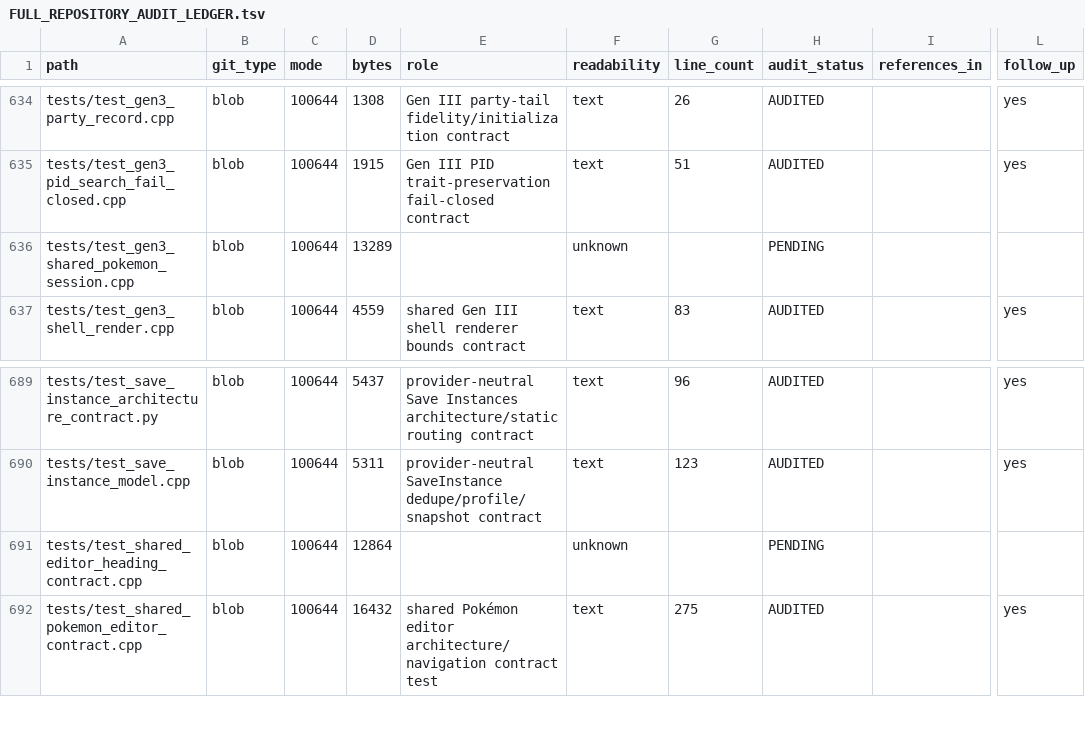
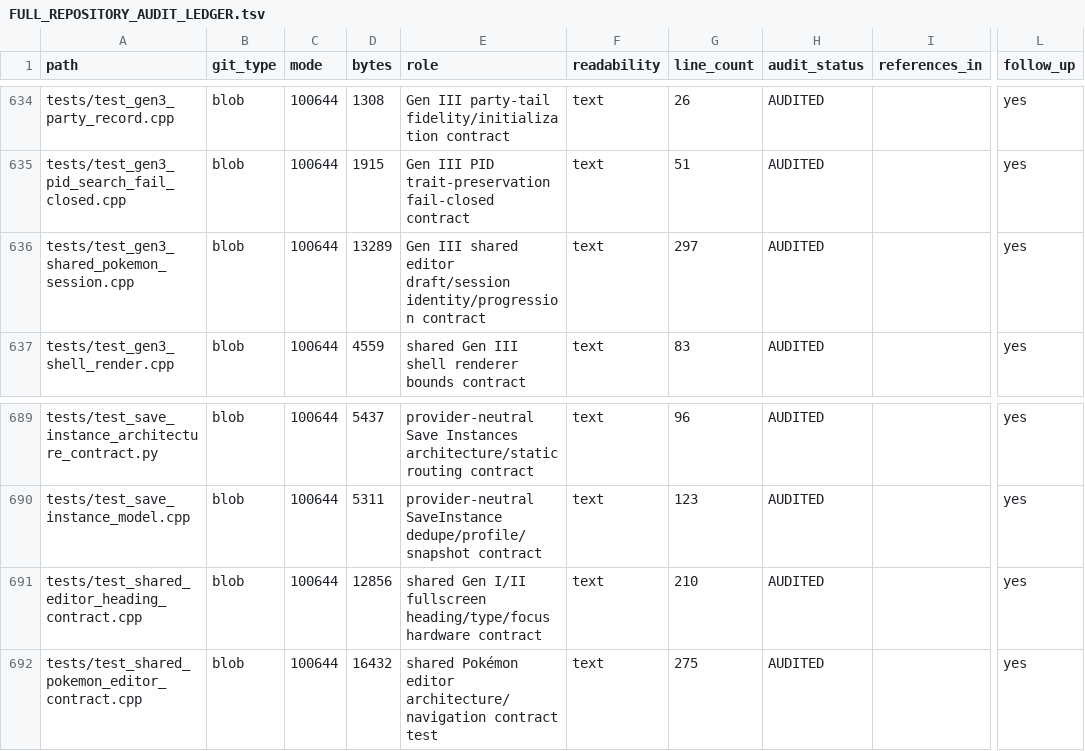
Before and after one commit to GlitchedZeus/PokeBank-NX, a TSV file: docs/FULL_REPOSITORY_AUDIT_LEDGER.tsv, drawn as a sheet; only a part is shown, gaps mark what is left out; the diff names each change by its address in the sheet, - before the commit and + after, or states it on an @@ line.

Commit message:
audit: complete shared editor presentation/session tests

```diff
--- a/docs/FULL_REPOSITORY_AUDIT_LEDGER.tsv
+++ b/docs/FULL_REPOSITORY_AUDIT_LEDGER.tsv
-E636 (role): (empty)
+E636 (role): Gen III shared editor draft/session identity/progression contract
-F636 (readability): unknown
+F636 (readability): text
-G636 (line_count): (empty)
+G636 (line_count): 297
-H636 (audit_status): PENDING
+H636 (audit_status): AUDITED
-L636 (follow_up): (empty)
+L636 (follow_up): yes
-D691 (bytes): 12864
+D691 (bytes): 12856
-E691 (role): (empty)
+E691 (role): shared Gen I/II fullscreen heading/type/focus hardware contract
-F691 (readability): unknown
+F691 (readability): text
-G691 (line_count): (empty)
+G691 (line_count): 210
-H691 (audit_status): PENDING
+H691 (audit_status): AUDITED
-L691 (follow_up): (empty)
+L691 (follow_up): yes
```
